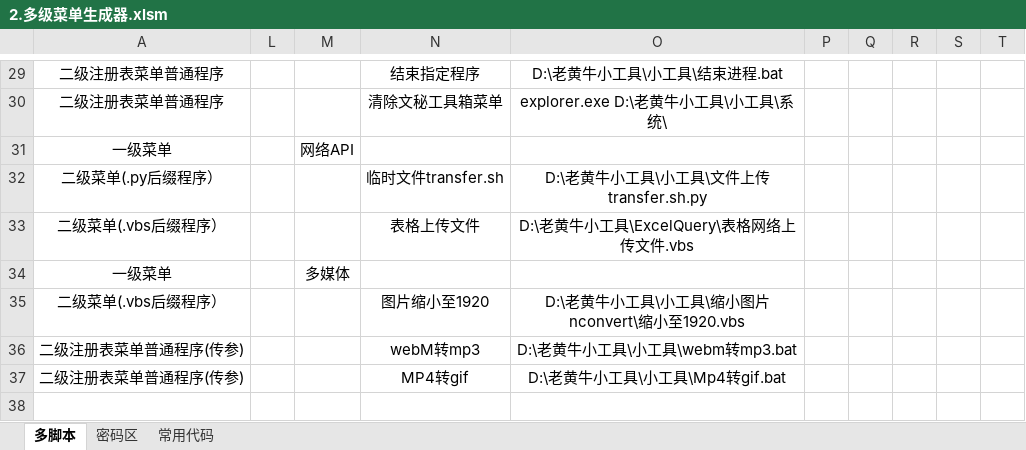
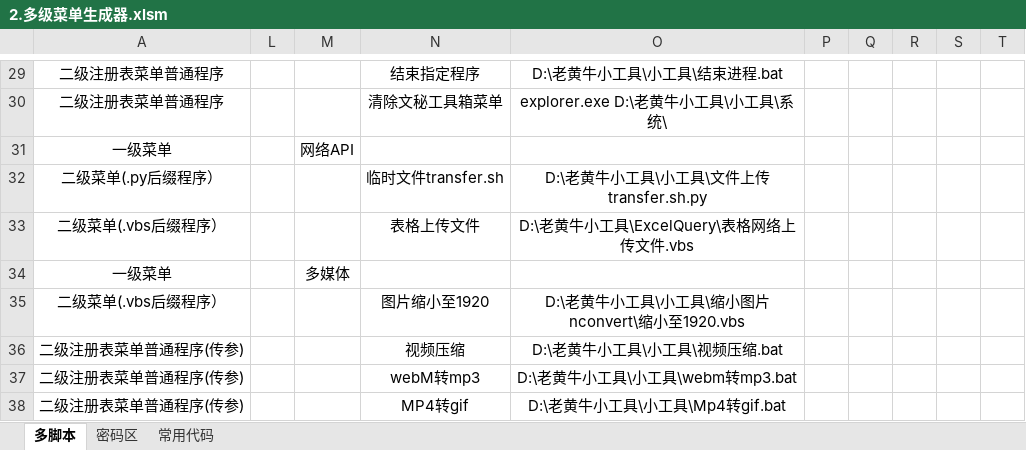
Before and after one commit to lilyhcn1/ExcelCodeGenerate, an Excel workbook: 代码生成器的应用/右键菜单生成器/2.多级菜单生成器.xlsm, sheet 多脚本, drawn as a sheet; only a part is shown, gaps mark what is left out; values as stored, in another font and other column widths than the file's, no borders; charts and pictures and conditional formats not drawn; the diff names each change by its address in the sheet, - before the commit and + after, or states it on an @@ line.

```diff
--- a/代码生成器的应用/右键菜单生成器/2.多级菜单生成器.xlsm (sheet 多脚本)
+++ b/代码生成器的应用/右键菜单生成器/2.多级菜单生成器.xlsm (sheet 多脚本)
+row 36: 二级注册表菜单普通程序(传参) |  |  | 视频压缩 | D:\老黄牛小工具\小工具\视频压缩.bat
```
Also changed, not shown: sheet 常用代码, hidden cells, 1 other file.
